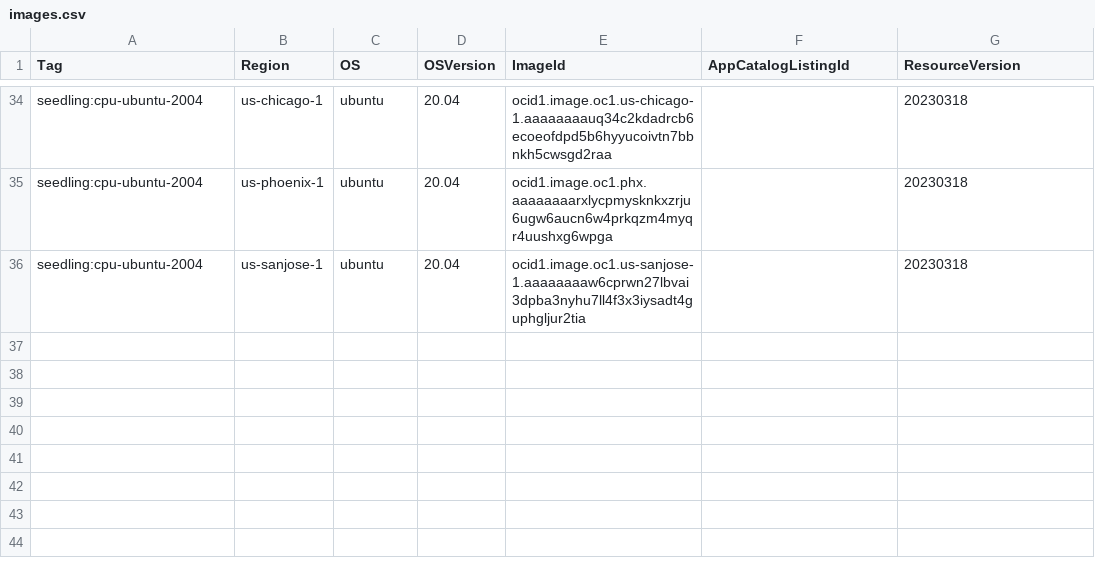
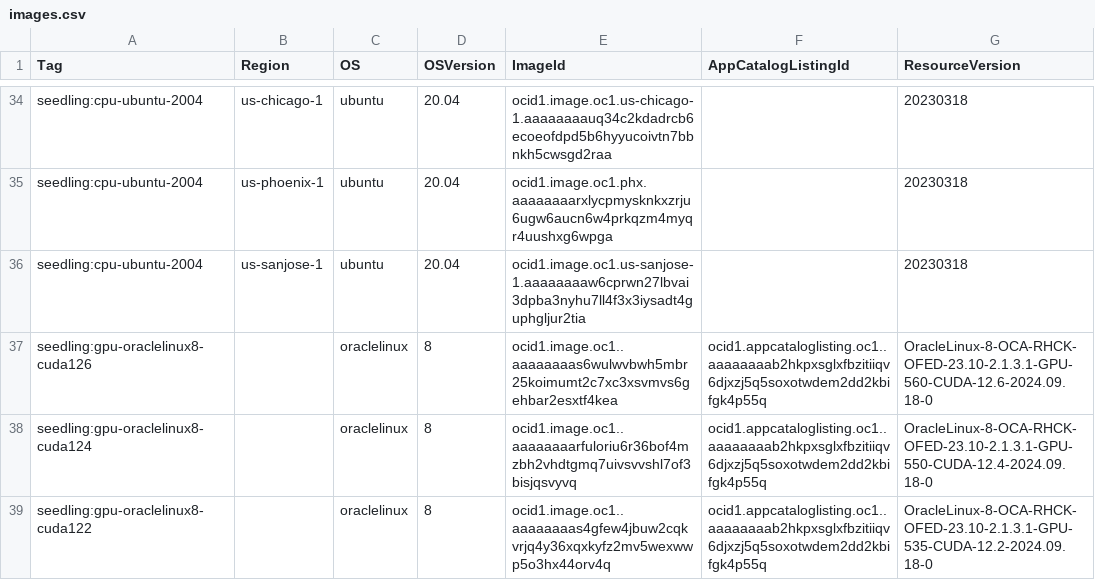
Before and after one commit to OutpostLabs/seedling-catalog, a CSV file: catalogs/v5/oci/images.csv, drawn as a sheet; only a part is shown, gaps mark what is left out.

Commit message:
update catalog

```diff
--- a/catalogs/v5/oci/images.csv
+++ b/catalogs/v5/oci/images.csv
@@ -36 +36,4 @@ seedling:cpu-ubuntu-2004,us-phoenix-1,ubuntu,20.04,ocid1.image.oc1.phx.aaaaaaaar
 seedling:cpu-ubuntu-2004,us-sanjose-1,ubuntu,20.04,ocid1.image.oc1.us-sanjose-1.aaaaaaaaw6cprwn27lbvai3dpba3nyhu7ll4f3x3iysadt4guphgljur2tia,,20230318
+seedling:gpu-oraclelinux8-cuda126,,oraclelinux,8,ocid1.image.oc1..aaaaaaaas6wulwvbwh5mbr25koimumt2c7xc3xsvmvs6gehbar2esxtf4kea,ocid1.appcataloglisting.oc1..aaaaaaaab2hkpxsglxfbzitiiqv6djxzj5q5soxotwdem2dd2kbifgk4p55q,OracleLinux-8-OCA-RHCK-OFED-23.10-2.1.3.1-GPU-560-CUDA-12.6-2024.09.18-0
+seedling:gpu-oraclelinux8-cuda124,,oraclelinux,8,ocid1.image.oc1..aaaaaaaarfuloriu6r36bof4mzbh2vhdtgmq7uivsvvshl7of3bisjqsvyvq,ocid1.appcataloglisting.oc1..aaaaaaaab2hkpxsglxfbzitiiqv6djxzj5q5soxotwdem2dd2kbifgk4p55q,OracleLinux-8-OCA-RHCK-OFED-23.10-2.1.3.1-GPU-550-CUDA-12.4-2024.09.18-0
+seedling:gpu-oraclelinux8-cuda122,,oraclelinux,8,ocid1.image.oc1..aaaaaaaas4gfew4jbuw2cqkvrjq4y36xqxkyfz2mv5wexwwp5o3hx44orv4q,ocid1.appcataloglisting.oc1..aaaaaaaab2hkpxsglxfbzitiiqv6djxzj5q5soxotwdem2dd2kbifgk4p55q,OracleLinux-8-OCA-RHCK-OFED-23.10-2.1.3.1-GPU-535-CUDA-12.2-2024.09.18-0
```
Also changed, not shown: catalogs/v5/fluidstack/vms.csv, catalogs/v5/gcp/images.csv, 1 other file.
